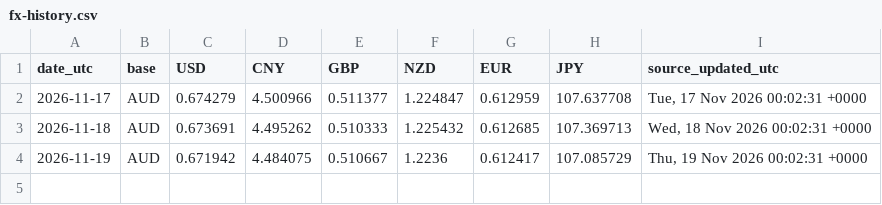
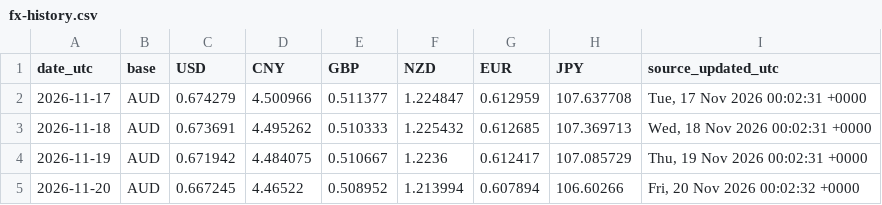
Before and after one commit to yying227-ui/ying-workflow-hub, a CSV file: data/fx-history.csv, drawn as a sheet; the diff names each change by its address in the sheet, - before the commit and + after, or states it on an @@ line.

```diff
--- a/data/fx-history.csv
+++ b/data/fx-history.csv
+row 5: 2026-11-20 | AUD | 0.667245 | 4.46522 | 0.508952 | 1.213994 | 0.607894 | 106.60266 | Fri, 20 Nov 2026 00:02:32 +0000
```
Also changed, not shown: 1 other file.
